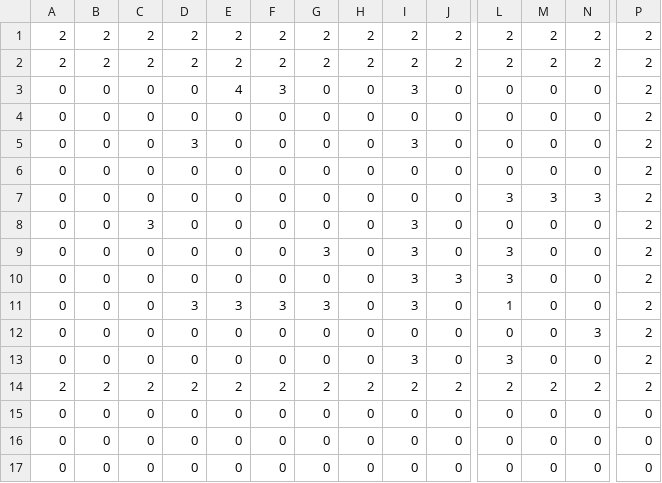
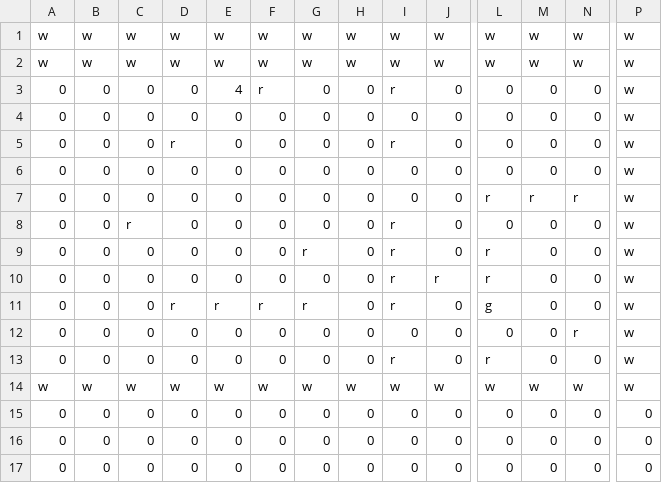
Before and after one commit to fhnw-sgi-ip12-23vt/ip12-23vt_go-robo, a CSV file: src/main/resources/files/level/3_1.csv, drawn as a sheet; only a part is shown, gaps mark what is left out; removed rows and columns are numbered as before the commit, all else as after; rows hold the shown columns only; the diff names each change by its address in the sheet, - before the commit and + after, or states it on an @@ line.

```diff
--- a/src/main/resources/files/level/3_1.csv
+++ b/src/main/resources/files/level/3_1.csv
-row 1: 2 | 2 | 2 | 2 | 2 | 2 | 2 | 2 | 2 | 2 | 2 | 2 | 2 | 2
-row 2: 2 | 2 | 2 | 2 | 2 | 2 | 2 | 2 | 2 | 2 | 2 | 2 | 2 | 2
+row 1: w | w | w | w | w | w | w | w | w | w | w | w | w | w
+row 2: w | w | w | w | w | w | w | w | w | w | w | w | w | w
-F3: 3
+F3: r
-I3: 3
+I3: r
-P3:P13: 2
+P3:P13: w
-D5: 3
+D5: r
-I5: 3
+I5: r
-L7: 3
+L7: r
-M7: 3
+M7: r
-N7: 3
+N7: r
-C8: 3
+C8: r
-I8:I11: 3
+I8:I11: r
-G9: 3
+G9: r
-L9:L10: 3
+L9:L10: r
-J10: 3
+J10: r
-D11: 3
+D11: r
-E11: 3
+E11: r
-F11: 3
+F11: r
-G11: 3
+G11: r
-L11: 1
+L11: g
-N12: 3
+N12: r
-I13: 3
+I13: r
-L13: 3
+L13: r
-row 14: 2 | 2 | 2 | 2 | 2 | 2 | 2 | 2 | 2 | 2 | 2 | 2 | 2 | 2
+row 14: w | w | w | w | w | w | w | w | w | w | w | w | w | w
```
Also changed, not shown: src/main/resources/files/level/1_1.csv, src/main/resources/files/level/2_1.csv, 12 other files.
